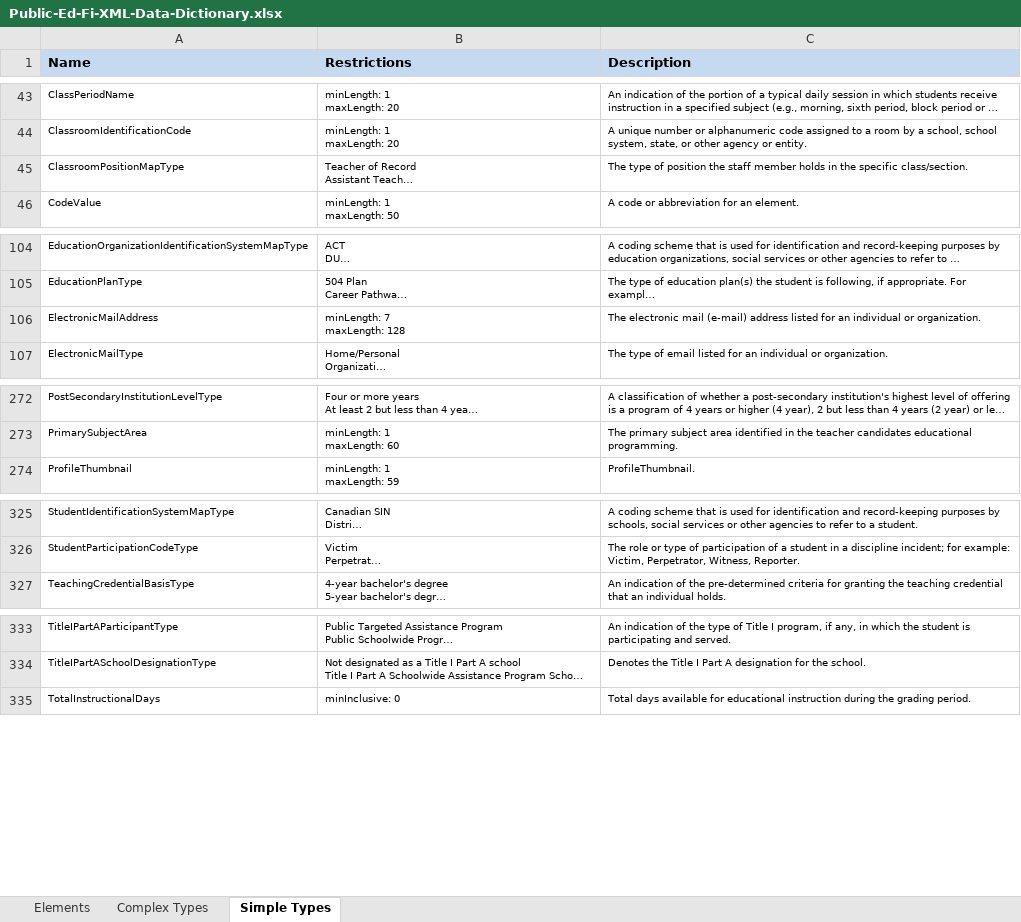
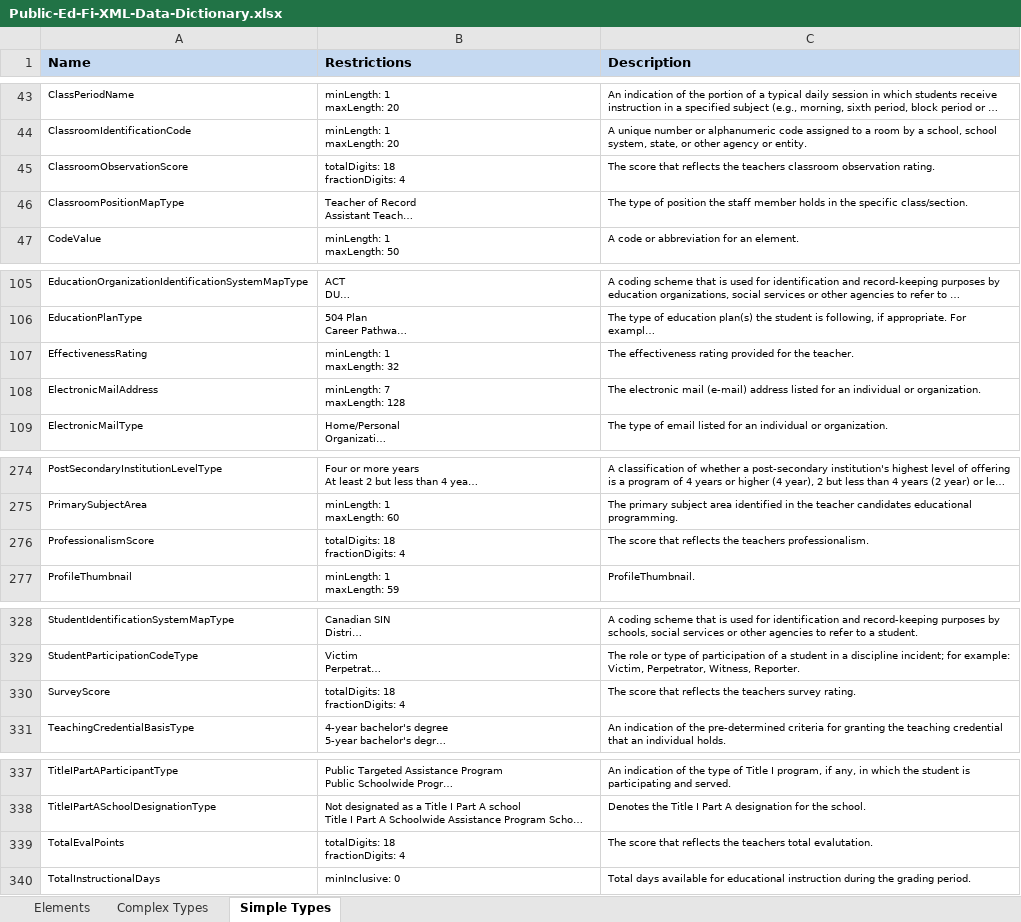
Before and after one commit to Ed-Fi-NM-TPP/MetaEd-TPDP-Files, an Excel workbook: MetaEdOutput/DataDictionary/Public-Ed-Fi-XML-Data-Dictionary.xlsx, sheet Simple Types, drawn as a sheet; only a part is shown, gaps mark what is left out; long unchanged cells end in …; values as stored, in another font and other column widths than the file's, no borders; ↵ is a line break in a cell; the diff covers the shown part only; the diff names each change by its address in the sheet, - before the commit and + after, or states it on an @@ line.

```diff
--- a/MetaEdOutput/DataDictionary/Public-Ed-Fi-XML-Data-Dictionary.xlsx (sheet Simple Types)
+++ b/MetaEdOutput/DataDictionary/Public-Ed-Fi-XML-Data-Dictionary.xlsx (sheet Simple Types)
+row 45: ClassroomObservationScore | totalDigits: 18 ↵ fractionDigits: 4 | The score that reflects the teachers classroom observation rating.
+row 107: EffectivenessRating | minLength: 1 ↵ maxLength: 32 | The effectiveness rating provided for the teacher.
+row 276: ProfessionalismScore | totalDigits: 18 ↵ fractionDigits: 4 | The score that reflects the teachers professionalism.
+row 330: SurveyScore | totalDigits: 18 ↵ fractionDigits: 4 | The score that reflects the teachers survey rating.
+row 339: TotalEvalPoints | totalDigits: 18 ↵ fractionDigits: 4 | The score that reflects the teachers total evalutation.
```
Also changed, not shown: 1 added row elsewhere in this sheet, sheet Elements, MetaEdOutput/DataDictionary/Public-Ed-Fi-SQL-Data-Dictionary.xlsx, MetaEdOutput/Ed-Fi-Handbook/Ed-Fi-Handbook.xlsx, 3 other files.
